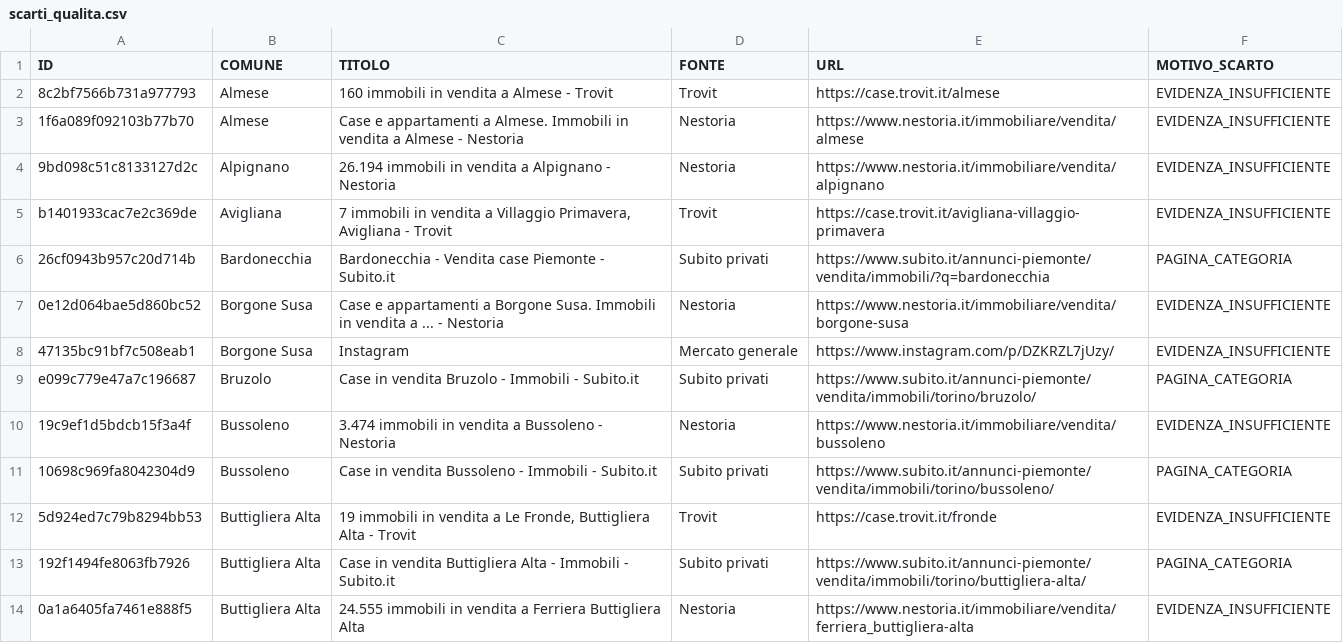
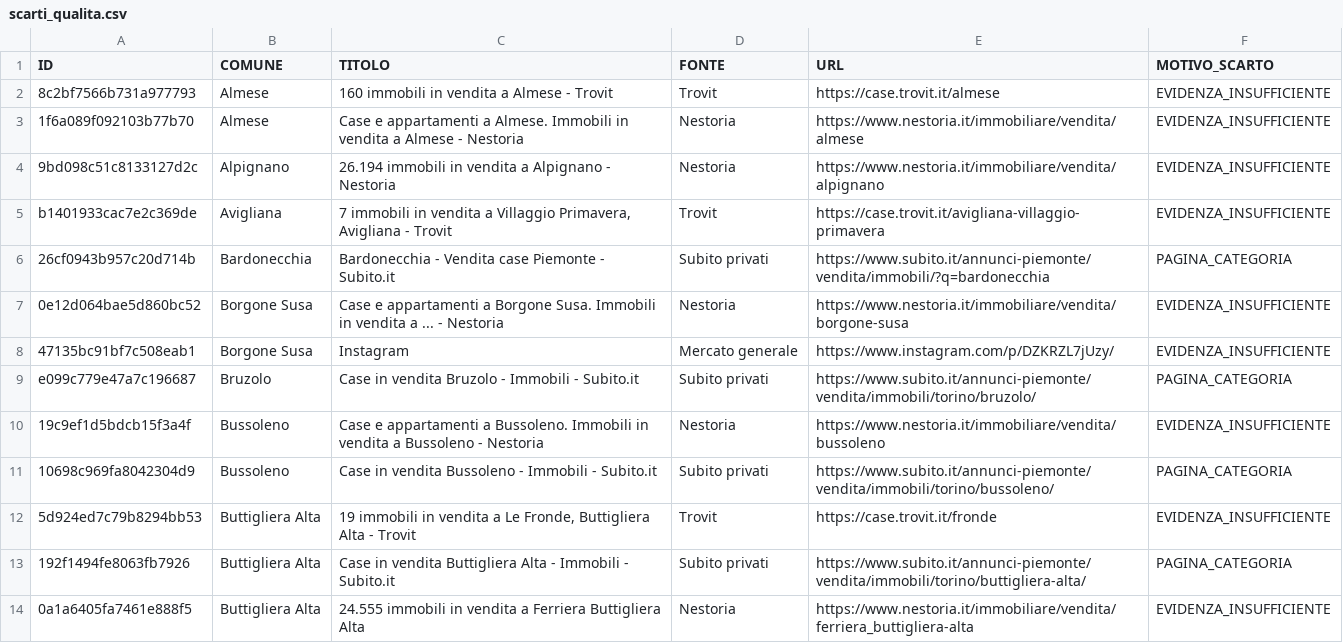
Before and after one commit to josephsocialmedia2-spec/immobili-in-zona, a CSV file: seller_radar_auto/data/intelligence/scarti_qualita.csv, drawn as a sheet; only a part is shown; the diff covers the shown part only.

```diff
--- a/seller_radar_auto/data/intelligence/scarti_qualita.csv
+++ b/seller_radar_auto/data/intelligence/scarti_qualita.csv
@@ -9,3 +9,3 @@ b1401933cac7e2c369de,Avigliana,"7 immobili in vendita a Villaggio Primavera, Avi
 e099c779e47a7c196687,Bruzolo,Case in vendita Bruzolo - Immobili - Subito.it,Subito privati,https://www.subito.it/annunci-piemonte/vendita/immobili/torino/bruzolo/,PAGINA_CATEGORIA
-19c9ef1d5bdcb15f3a4f,Bussoleno,3.474 immobili in vendita a Bussoleno - Nestoria,Nestoria,https://www.nestoria.it/immobiliare/vendita/bussoleno,EVIDENZA_INSUFFICIENTE
+19c9ef1d5bdcb15f3a4f,Bussoleno,Case e appartamenti a Bussoleno. Immobili in vendita a Bussoleno - Nestoria,Nestoria,https://www.nestoria.it/immobiliare/vendita/bussoleno,EVIDENZA_INSUFFICIENTE
 10698c969fa8042304d9,Bussoleno,Case in vendita Bussoleno - Immobili - Subito.it,Subito privati,https://www.subito.it/annunci-piemonte/vendita/immobili/torino/bussoleno/,PAGINA_CATEGORIA
```
Also changed, not shown: 14 added rows and 13 edited cells elsewhere in this file, seller_radar_auto/data/area_radar.csv, seller_radar_auto/data/business_pipeline.csv, 25 other files.
